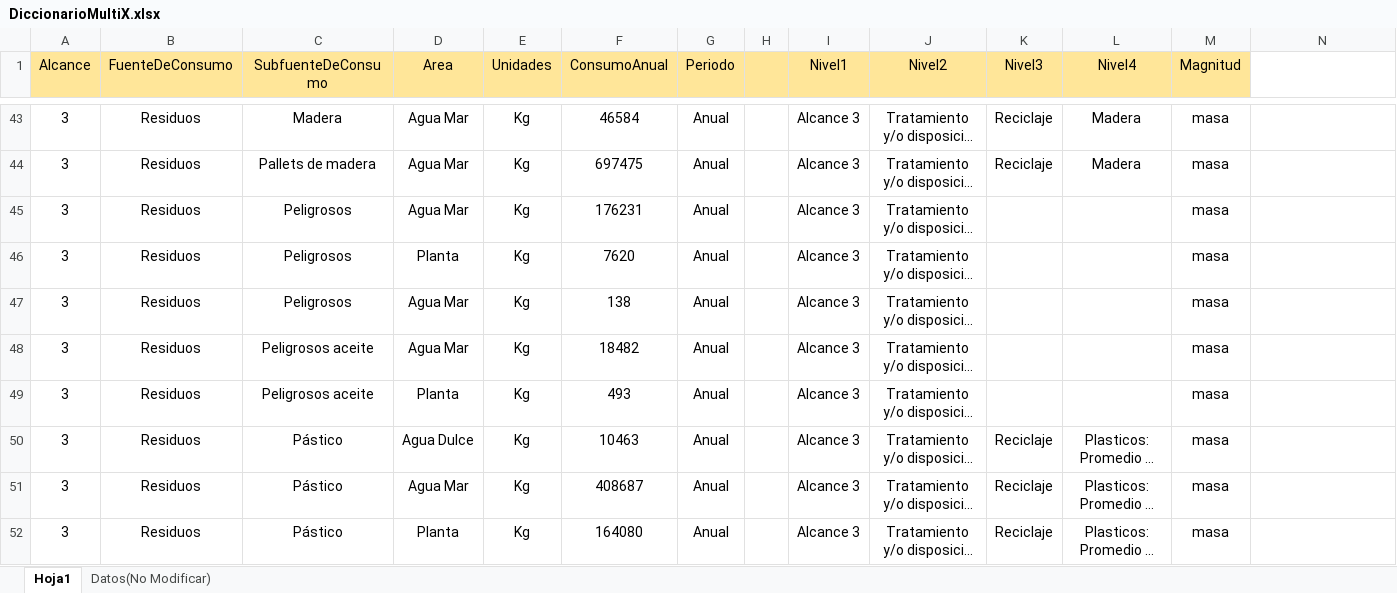
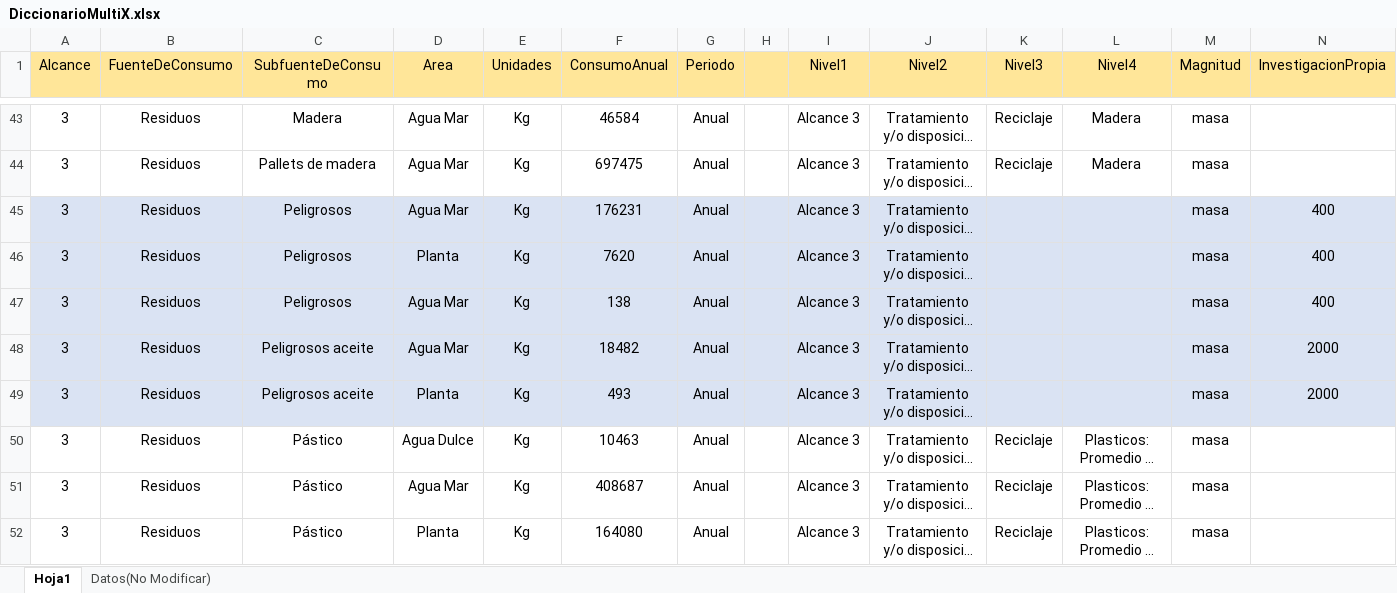
Before and after one commit to Carlangas11/Api-emissiones-calculator, an Excel workbook: src/common/bd/DiccionarioMultiX.xlsx, sheet Hoja1, drawn as a sheet; only a part is shown, gaps mark what is left out; long unchanged cells end in …; values as stored, in another font and other column widths than the file's, no borders; the diff covers the shown part only; the diff names each change by its address in the sheet, - before the commit and + after, or states it on an @@ line.

Commit message:
bugfix diccionario reporte factorFE

```diff
--- a/src/common/bd/DiccionarioMultiX.xlsx (sheet Hoja1)
+++ b/src/common/bd/DiccionarioMultiX.xlsx (sheet Hoja1)
-N1: (empty)
+N1: InvestigacionPropia
-N1 fill: none
+N1 fill: #FFE699
-A45:N49 fill: none
+A45:N49 fill: #DAE3F3
-N45:N47 (InvestigacionPropia): (empty)
+N45:N47 (InvestigacionPropia): 400
-N48:N49 (InvestigacionPropia): (empty)
+N48:N49 (InvestigacionPropia): 2000
```
Also changed, not shown: 4 edited cells and cell formats elsewhere in this sheet, 4 other files.
